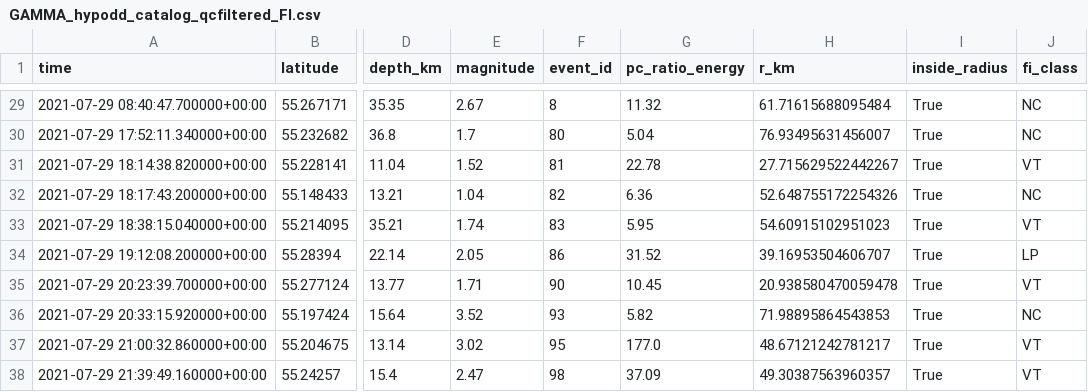
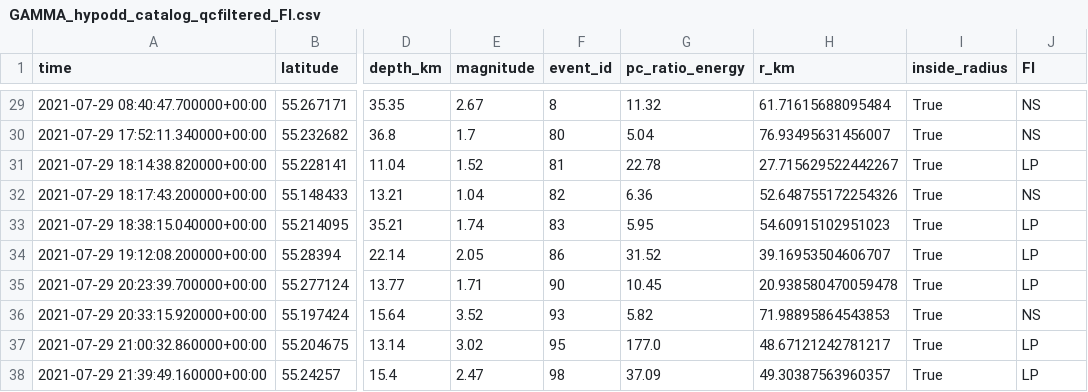
Before and after one commit to xtyangpsp/QuickQuake, a CSV file: data/merged/output/GAMMA_hypodd_catalog_qcfiltered_FI.csv, drawn as a sheet; only a part is shown, gaps mark what is left out; the diff covers the shown part only; the diff names each change by its address in the sheet, - before the commit and + after, or states it on an @@ line.

```diff
--- a/data/merged/output/GAMMA_hypodd_catalog_qcfiltered_FI.csv
+++ b/data/merged/output/GAMMA_hypodd_catalog_qcfiltered_FI.csv
-J1: fi_class
+J1: FI
-J29:J30 (FI): NC
+J29:J30 (FI): NS
-J31 (FI): VT
+J31 (FI): LP
-J32 (FI): NC
+J32 (FI): NS
-J33 (FI): VT
+J33 (FI): LP
-J35 (FI): VT
+J35 (FI): LP
-J36 (FI): NC
+J36 (FI): NS
-J37:J38 (FI): VT
+J37:J38 (FI): LP
```
Also changed, not shown: 25 edited cells elsewhere in this file, 8 other files.
